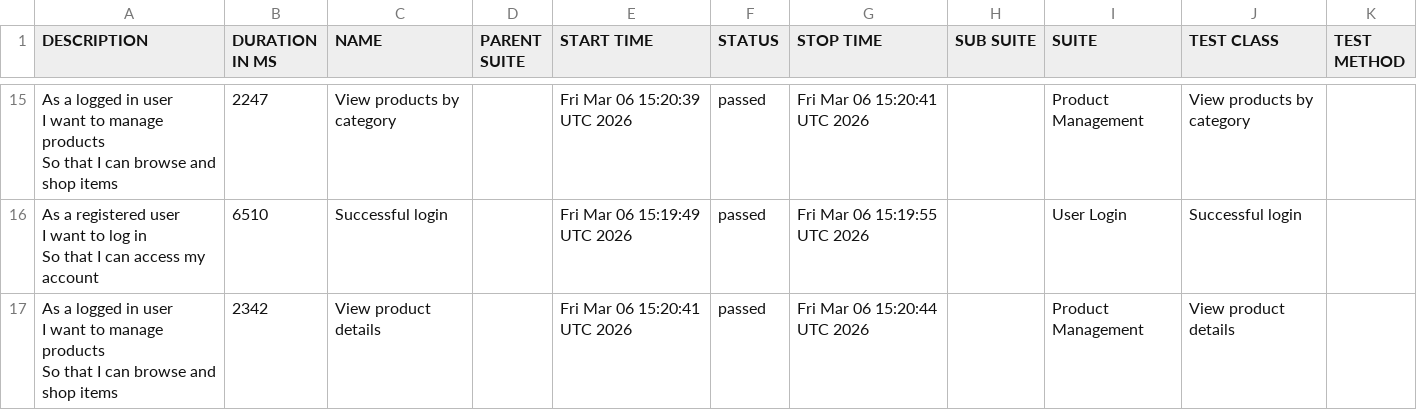
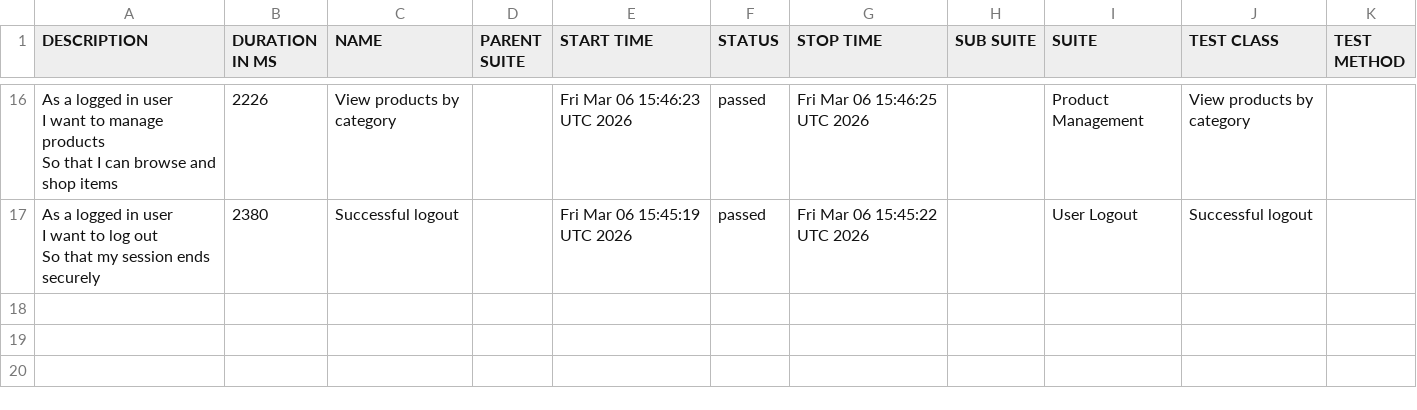
Before and after one commit to agussumaryanto/FinalAutomationTest, a CSV file: allure-web/allureReport/data/suites.csv, drawn as a sheet; only a part is shown, gaps mark what is left out; the diff covers the shown part only.

```diff
--- a/allure-web/allureReport/data/suites.csv
+++ b/allure-web/allureReport/data/suites.csv
@@ -41,9 +44,6 @@
-"  As a logged in user
-  I want to manage products
-  So that I can browse and shop items","2247","View products by category","","Fri Mar 06 15:20:39 UTC 2026","passed","Fri Mar 06 15:20:41 UTC 2026","","Product Management","View products by category",""
-"  As a registered user
-  I want to log in
-  So that I can access my account","6510","Successful login","","Fri Mar 06 15:19:49 UTC 2026","passed","Fri Mar 06 15:19:55 UTC 2026","","User Login","Successful login",""
-"  As a logged in user
-  I want to manage products
-  So that I can browse and shop items","2342","View product details","","Fri Mar 06 15:20:41 UTC 2026","passed","Fri Mar 06 15:20:44 UTC 2026","","Product Management","View product details",""
+"  As a logged in user
+  I want to manage products
+  So that I can browse and shop items","2226","View products by category","","Fri Mar 06 15:46:23 UTC 2026","passed","Fri Mar 06 15:46:25 UTC 2026","","Product Management","View products by category",""
+"  As a logged in user
+  I want to log out
+  So that my session ends securely","2380","Successful logout","","Fri Mar 06 15:45:19 UTC 2026","passed","Fri Mar 06 15:45:22 UTC 2026","","User Logout","Successful logout",""
```
Also changed, not shown: 9 added rows, 8 removed rows and 15 edited cells elsewhere in this file, allure-web/allureReport/data/behaviors.csv, 56 other files.
